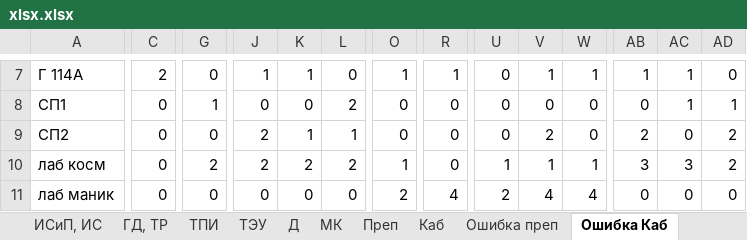
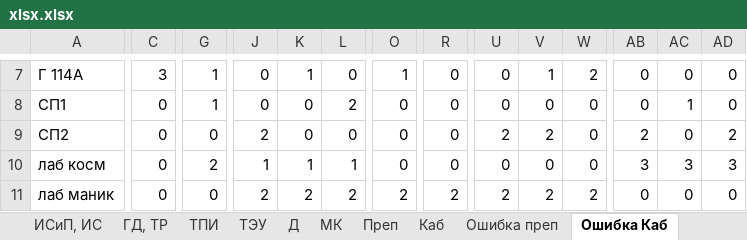
Before and after one commit to b8king/class-schedule-telegram-bot, an Excel workbook: data/document/xlsx.xlsx, sheet Ошибка Каб, drawn as a sheet; only a part is shown, gaps mark what is left out; values as stored, in another font and other column widths than the file's, no borders; the diff covers the shown part only; the diff names each change by its address in the sheet, - before the commit and + after, or states it on an @@ line.

```diff
--- a/data/document/xlsx.xlsx (sheet Ошибка Каб)
+++ b/data/document/xlsx.xlsx (sheet Ошибка Каб)
-C7: 2
+C7: 3
-G7: 0
+G7: 1
-J7: 1
+J7: 0
-R7: 1
+R7: 0
-W7: 1
+W7: 2
-AB7: 1
+AB7: 0
-AC7: 1
+AC7: 0
-AD8: 1
+AD8: 0
-K9: 1
+K9: 0
-L9: 1
+L9: 0
-U9: 0
+U9: 2
-J10: 2
+J10: 1
-K10: 2
+K10: 1
-L10: 2
+L10: 1
-O10: 1
+O10: 0
-U10: 1
+U10: 0
-V10: 1
+V10: 0
-W10: 1
+W10: 0
-AD10: 2
+AD10: 3
-J11: 0
+J11: 2
-K11: 0
+K11: 2
-L11: 0
+L11: 2
-R11: 4
+R11: 2
-V11: 4
+V11: 2
-W11: 4
+W11: 2
```
Also changed, not shown: 372 edited cells elsewhere in this sheet, sheet Преп, sheet Каб, sheet ИСиП, ИС, sheet Ошибка преп, sheet ТЭУ, sheet МК, 6 more sheets, 7 other files.
